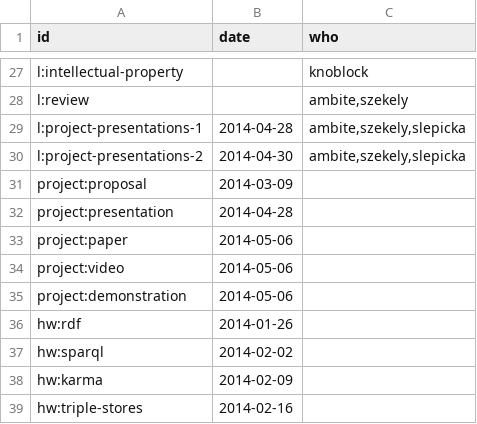
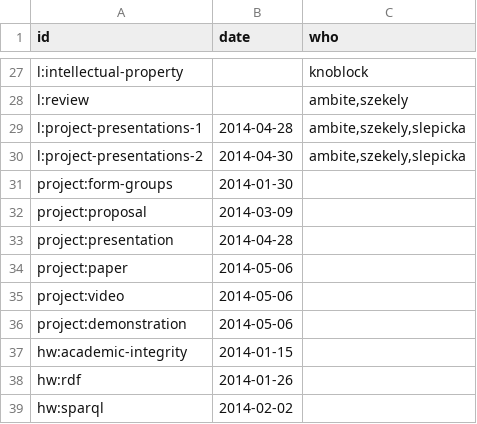
Before and after one commit to szeke/karma-tutorial, a CSV file: datasets/schedule.csv, drawn as a sheet; only a part is shown, gaps mark what is left out; the shorter side is filled out with more unchanged rows; the diff names each change by its address in the sheet, - before the commit and + after, or states it on an @@ line.

Commit message:
Update data

```diff
--- a/datasets/schedule.csv
+++ b/datasets/schedule.csv
+row 31: project:form-groups | 2014-01-30
+row 37: hw:academic-integrity | 2014-01-15
```
Also changed, not shown: 5 other files.
